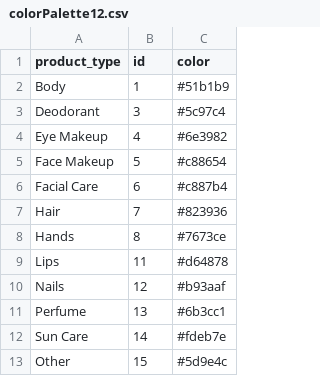
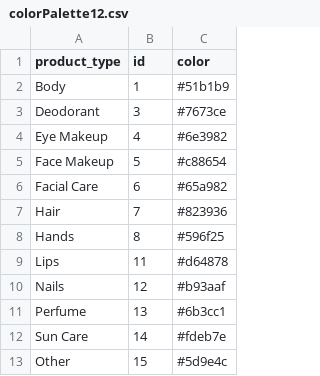
Before and after one commit to wendianaxu/microplastics-in-cosmetics, a CSV file: data/colorPalette12.csv, drawn as a sheet.

```diff
--- a/data/colorPalette12.csv
+++ b/data/colorPalette12.csv
@@ -2,8 +2,8 @@
 Body,1,#51b1b9
-Deodorant,3,#5c97c4
+Deodorant,3,#7673ce
 Eye Makeup,4,#6e3982
 Face Makeup,5,#c88654
-Facial Care,6,#c887b4
+Facial Care,6,#65a982
 Hair,7,#823936
-Hands,8,#7673ce
+Hands,8,#596f25
 Lips,11,#d64878
```
Also changed, not shown: data/colorPalette.csv, 5 other files.
